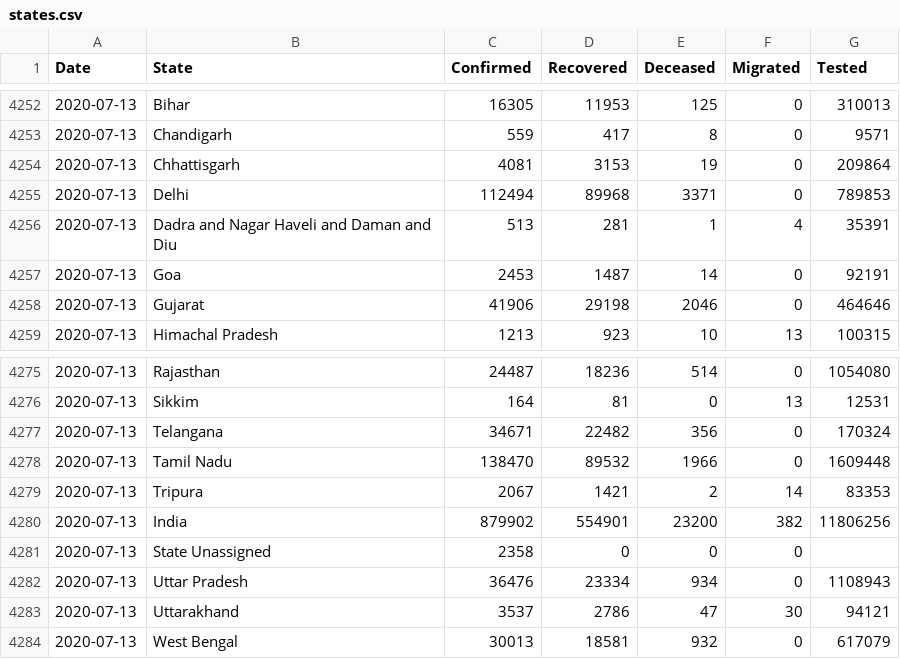
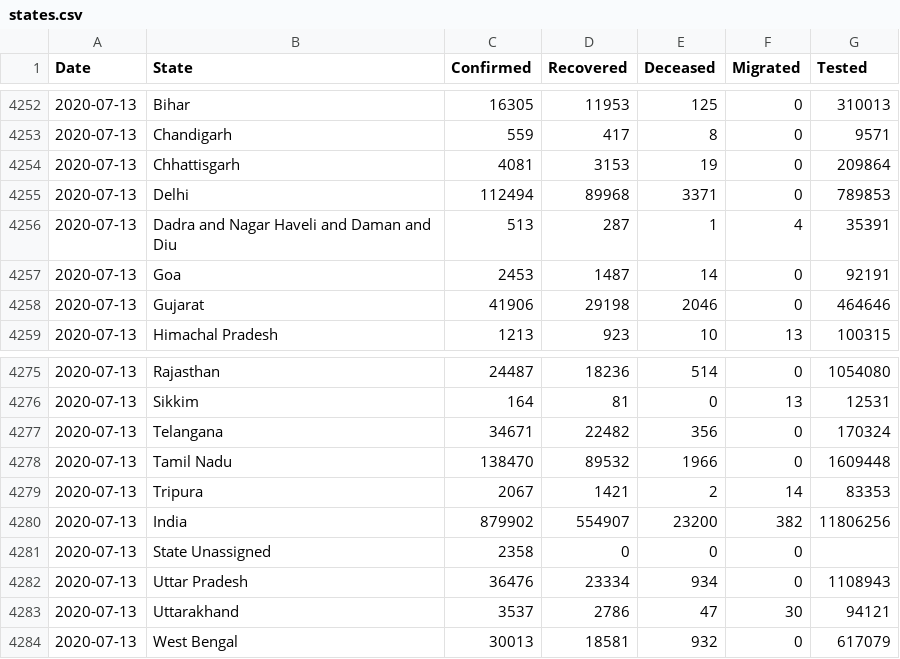
Before and after one commit to maaz619/api, a CSV file: csv/latest/states.csv, drawn as a sheet; only a part is shown, gaps mark what is left out.

```diff
--- a/csv/latest/states.csv
+++ b/csv/latest/states.csv
@@ -4255,3 +4255,3 @@ Date,State,Confirmed,Recovered,Deceased,Migrated,Tested
 2020-07-13,Delhi,112494,89968,3371,0,789853
-2020-07-13,Dadra and Nagar Haveli and Daman and Diu,513,281,1,4,35391
+2020-07-13,Dadra and Nagar Haveli and Daman and Diu,513,287,1,4,35391
 2020-07-13,Goa,2453,1487,14,0,92191
@@ -4279,3 +4279,3 @@ Date,State,Confirmed,Recovered,Deceased,Migrated,Tested
 2020-07-13,Tripura,2067,1421,2,14,83353
-2020-07-13,India,879902,554901,23200,382,11806256
+2020-07-13,India,879902,554907,23200,382,11806256
 2020-07-13,State Unassigned,2358,0,0,0,
```
Also changed, not shown: csv/latest/district_wise.csv, csv/latest/state_wise.csv, 26 other files.
